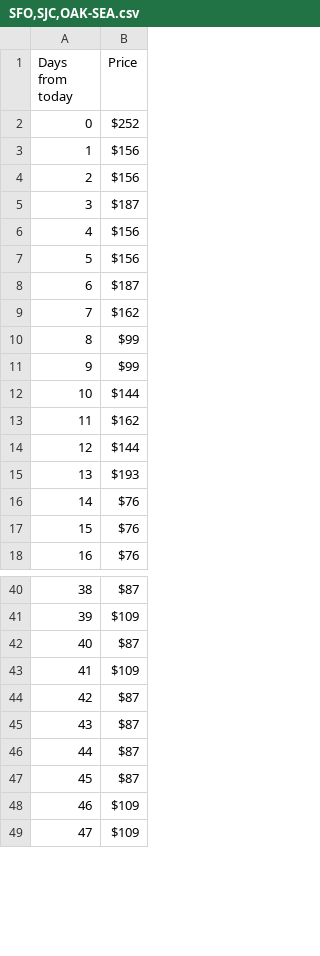
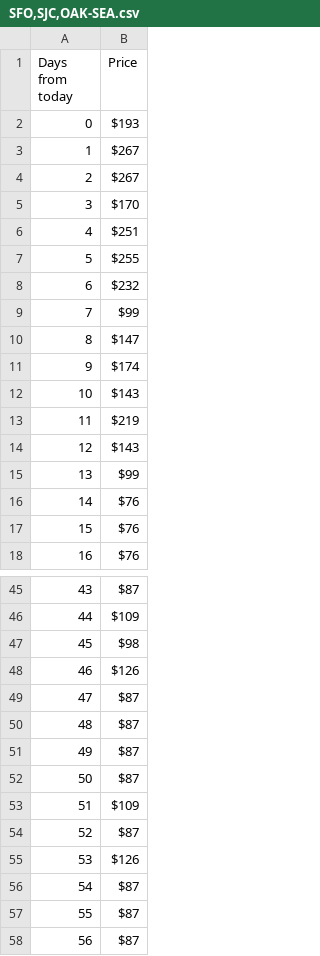
Before and after one commit to Dawenster/fs_route_generator, a CSV file: db/prices/oneway/SFO,SJC,OAK-SEA.csv, drawn as a sheet; only a part is shown, gaps mark what is left out; the shorter side is filled out with more unchanged rows; removed rows and columns are numbered as before the commit, all else as after; the diff covers the shown part only; the diff names each change by its address in the sheet, - before the commit and + after, or states it on an @@ line.

```diff
--- a/db/prices/oneway/SFO,SJC,OAK-SEA.csv
+++ b/db/prices/oneway/SFO,SJC,OAK-SEA.csv
-B2 (Price): $252
+B2 (Price): $193
-B3:B4 (Price): $156
+B3:B4 (Price): $267
-B5 (Price): $187
+B5 (Price): $170
-B6 (Price): $156
+B6 (Price): $251
-B7 (Price): $156
+B7 (Price): $255
-B8 (Price): $187
+B8 (Price): $232
-row 9: 7 | $162
@@ column A (Days from today) renumbered from row 9 down @@
+row 10: 8 | $147
+row 11: 9 | $174
+row 12: 10 | $143
+row 13: 11 | $219
+row 14: 12 | $143
-row 12: 10 | $144
-row 13: 11 | $162
-row 14: 12 | $144
-row 15: 13 | $193
+row 47: 45 | $98
+row 48: 46 | $126
@@ row 53 moved to row 49: 47 @@
@@ row 54 moved to row 50: 48 @@
@@ row 56 moved to row 51: 49 @@
@@ row 59 moved to row 54: 52 @@
+row 55: 53 | $126
```
Also changed, not shown: 3 added rows, 8 removed rows, 2 moved rows and 2 edited cells elsewhere in this file, db/prices/oneway/ATL-SFO,SJC,OAK.csv, db/prices/oneway/DEN-SFO,SJC,OAK.csv, 34 other files.
